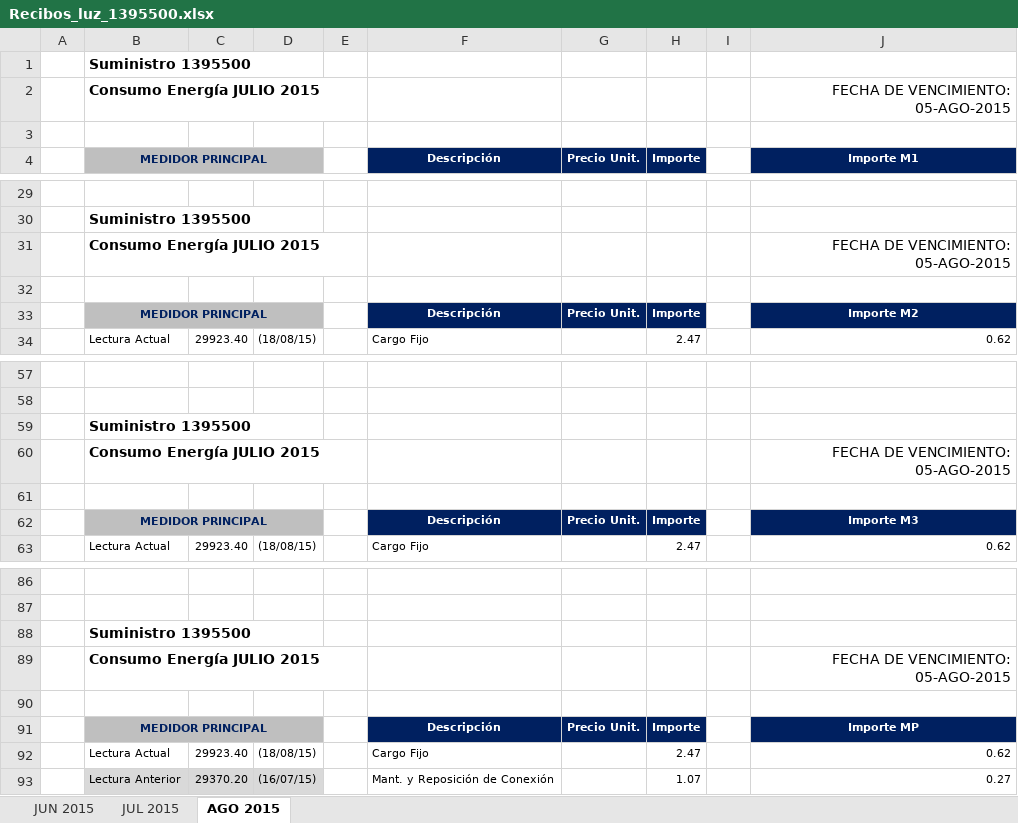
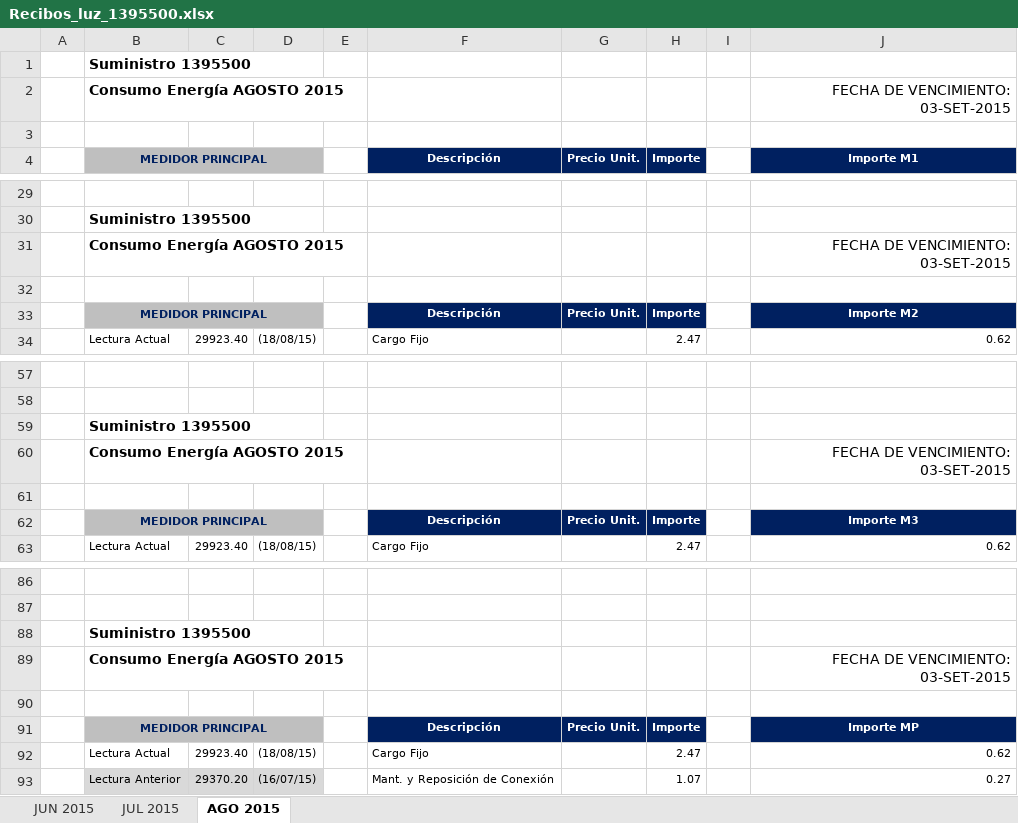
Before and after one commit to aludena18/pagos, an Excel workbook: Luz/SUM 1395500/Recibos_luz_1395500.xlsx, sheet AGO 2015, drawn as a sheet; only a part is shown, gaps mark what is left out; values as stored, in another font and other column widths than the file's, no borders; the diff names each change by its address in the sheet, - before the commit and + after, or states it on an @@ line.

Commit message:
pagos

```diff
--- a/Luz/SUM 1395500/Recibos_luz_1395500.xlsx (sheet AGO 2015)
+++ b/Luz/SUM 1395500/Recibos_luz_1395500.xlsx (sheet AGO 2015)
-B2: Consumo Energía JULIO 2015
+B2: Consumo Energía AGOSTO 2015
-J2: FECHA DE VENCIMIENTO: 05-AGO-2015
+J2: FECHA DE VENCIMIENTO: 03-SET-2015
-B31: Consumo Energía JULIO 2015
+B31: Consumo Energía AGOSTO 2015
-J31: FECHA DE VENCIMIENTO: 05-AGO-2015
+J31: FECHA DE VENCIMIENTO: 03-SET-2015
-B60: Consumo Energía JULIO 2015
+B60: Consumo Energía AGOSTO 2015
-J60: FECHA DE VENCIMIENTO: 05-AGO-2015
+J60: FECHA DE VENCIMIENTO: 03-SET-2015
-B89: Consumo Energía JULIO 2015
+B89: Consumo Energía AGOSTO 2015
-J89: FECHA DE VENCIMIENTO: 05-AGO-2015
+J89: FECHA DE VENCIMIENTO: 03-SET-2015
```
